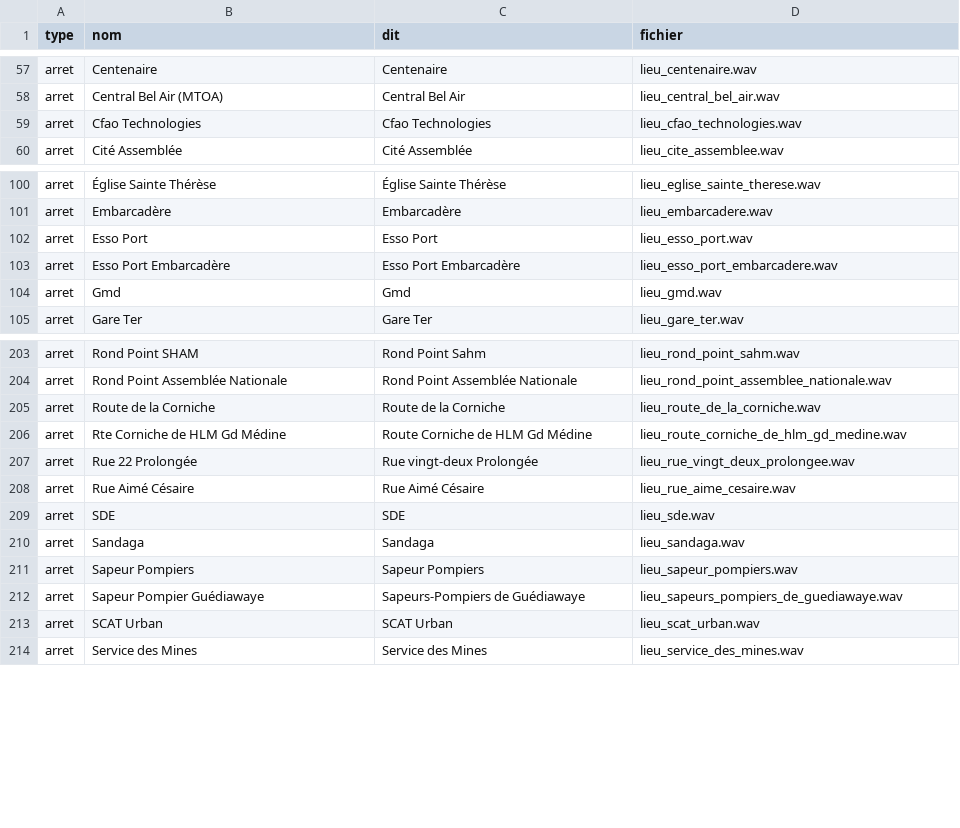
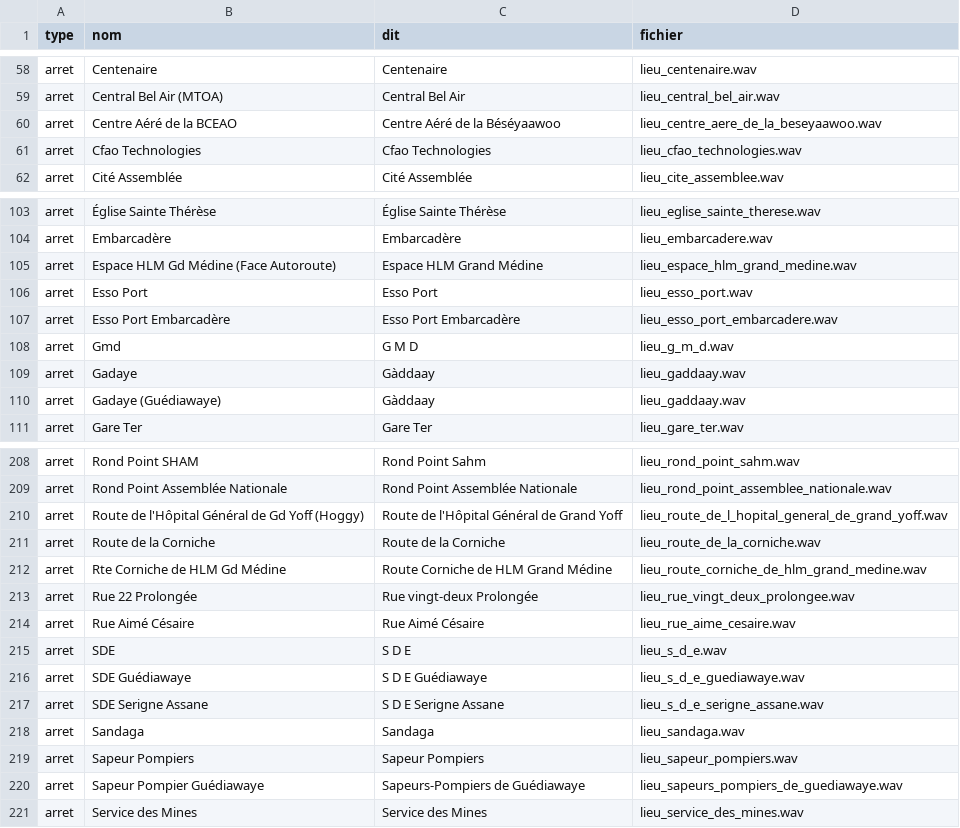
Before and after one commit to chniang/wolof-bus-assistant, a CSV file: data/audit/voix_manquantes.csv, drawn as a sheet; only a part is shown, gaps mark what is left out; the diff covers the shown part only.

```diff
--- a/data/audit/voix_manquantes.csv
+++ b/data/audit/voix_manquantes.csv
@@ -58,2 +59,3 @@ arret,Centenaire,Centenaire,lieu_centenaire.wav
 arret,Central Bel Air (MTOA),Central Bel Air,lieu_central_bel_air.wav
+arret,Centre Aéré de la BCEAO,Centre Aéré de la Béséyaawoo,lieu_centre_aere_de_la_beseyaawoo.wav
 arret,Cfao Technologies,Cfao Technologies,lieu_cfao_technologies.wav
@@ -101,5 +104,8 @@ arret,Église Sainte Thérèse,Église Sainte Thérèse,lieu_eglise_sainte_there
 arret,Embarcadère,Embarcadère,lieu_embarcadere.wav
+arret,Espace HLM Gd Médine (Face Autoroute),Espace HLM Grand Médine,lieu_espace_hlm_grand_medine.wav
 arret,Esso Port,Esso Port,lieu_esso_port.wav
 arret,Esso Port Embarcadère,Esso Port Embarcadère,lieu_esso_port_embarcadere.wav
-arret,Gmd,Gmd,lieu_gmd.wav
+arret,Gmd,G M D,lieu_g_m_d.wav
+arret,Gadaye,Gàddaay,lieu_gaddaay.wav
+arret,Gadaye (Guédiawaye),Gàddaay,lieu_gaddaay.wav
 arret,Gare Ter,Gare Ter,lieu_gare_ter.wav
@@ -204,7 +209,10 @@ arret,Rond Point SHAM,Rond Point Sahm,lieu_rond_point_sahm.wav
 arret,Rond Point Assemblée Nationale,Rond Point Assemblée Nationale,lieu_rond_point_assemblee_nationale.wav
+arret,Route de l'Hôpital Général de Gd Yoff (Hoggy),Route de l'Hôpital Général de Grand Yoff,lieu_route_de_l_hopital_general_de_grand_yoff.wav
 arret,Route de la Corniche,Route de la Corniche,lieu_route_de_la_corniche.wav
-arret,Rte Corniche de HLM Gd Médine,Route Corniche de HLM Gd Médine,lieu_route_corniche_de_hlm_gd_medine.wav
+arret,Rte Corniche de HLM Gd Médine,Route Corniche de HLM Grand Médine,lieu_route_corniche_de_hlm_grand_medine.wav
 arret,Rue 22 Prolongée,Rue vingt-deux Prolongée,lieu_rue_vingt_deux_prolongee.wav
 arret,Rue Aimé Césaire,Rue Aimé Césaire,lieu_rue_aime_cesaire.wav
-arret,SDE,SDE,lieu_sde.wav
+arret,SDE,S D E,lieu_s_d_e.wav
+arret,SDE Guédiawaye,S D E Guédiawaye,lieu_s_d_e_guediawaye.wav
+arret,SDE Serigne Assane,S D E Serigne Assane,lieu_s_d_e_serigne_assane.wav
 arret,Sandaga,Sandaga,lieu_sandaga.wav
@@ -212,3 +220,2 @@ arret,Sapeur Pompiers,Sapeur Pompiers,lieu_sapeur_pompiers.wav
 arret,Sapeur Pompier Guédiawaye,Sapeurs-Pompiers de Guédiawaye,lieu_sapeurs_pompiers_de_guediawaye.wav
-arret,SCAT Urban,SCAT Urban,lieu_scat_urban.wav
 arret,Service des Mines,Service des Mines,lieu_service_des_mines.wav
```
Also changed, not shown: 4 added rows, 2 removed rows and 31 edited cells elsewhere in this file, data/audit/voix_a_generer.csv, 2 other files.
